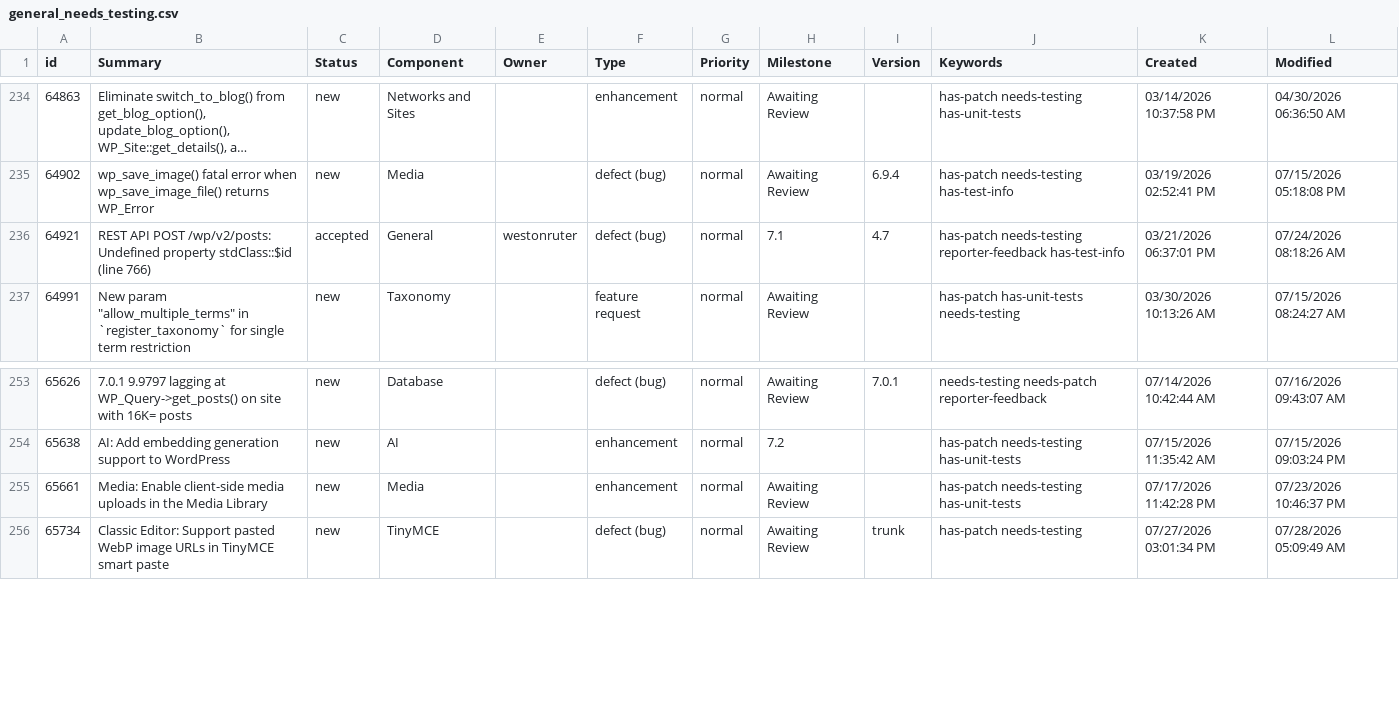
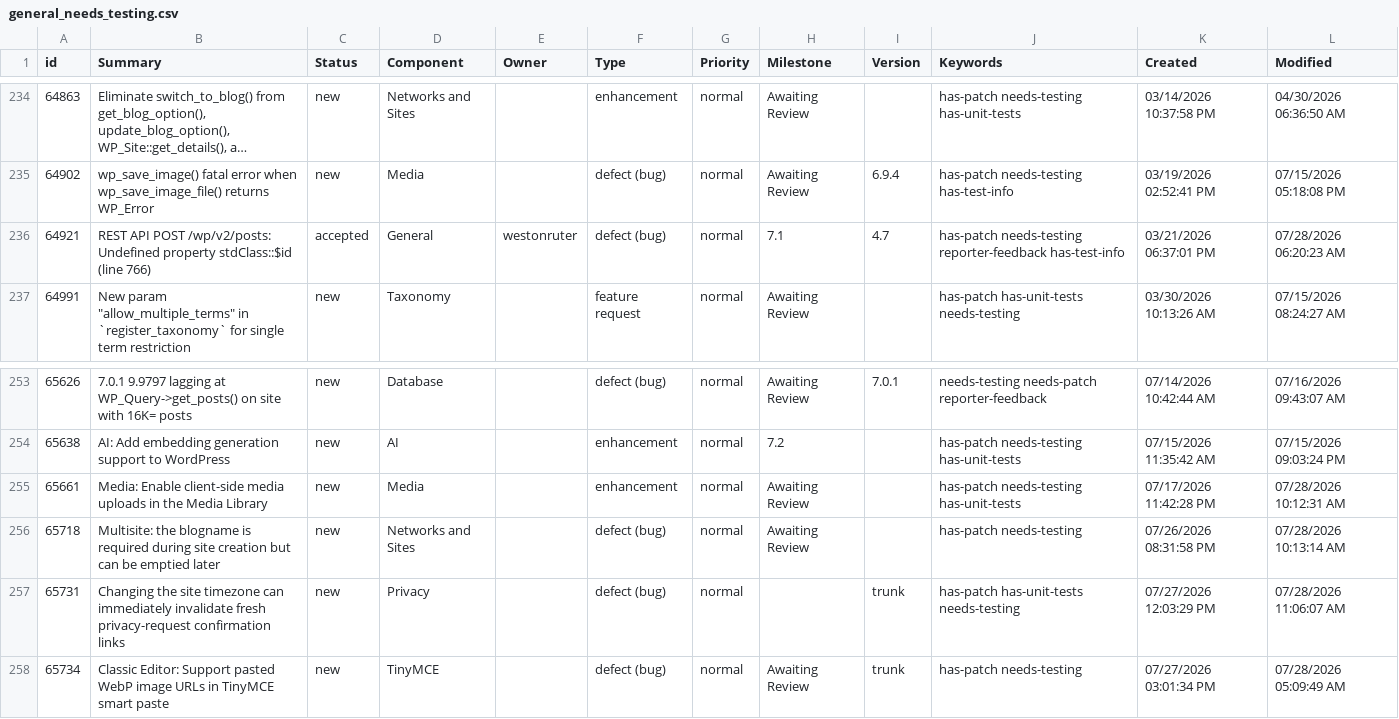
Before and after one commit to jamesbregenzer/wp-core-radar, a CSV file: data/raw/manual/2026-07-28/general_needs_testing.csv, drawn as a sheet; only a part is shown, gaps mark what is left out; long unchanged cells end in ….

Commit message:
Update radar data

```diff
--- a/data/raw/manual/2026-07-28/general_needs_testing.csv
+++ b/data/raw/manual/2026-07-28/general_needs_testing.csv
@@ -235,3 +235,3 @@
 64902,wp_save_image() fatal error when wp_save_image_file() returns WP_Error,new,Media,,defect (bug),normal,Awaiting Review,6.9.4,has-patch needs-testing has-test-info,03/19/2026 02:52:41 PM,07/15/2026 05:18:08 PM
-64921,REST API POST /wp/v2/posts: Undefined property stdClass::$id (line 766),accepted,General,westonruter,defect (bug),normal,7.1,4.7,has-patch needs-testing reporter-feedback has-test-info,03/21/2026 06:37:01 PM,07/24/2026 08:18:26 AM
+64921,REST API POST /wp/v2/posts: Undefined property stdClass::$id (line 766),accepted,General,westonruter,defect (bug),normal,7.1,4.7,has-patch needs-testing reporter-feedback has-test-info,03/21/2026 06:37:01 PM,07/28/2026 06:20:23 AM
 64991,"New param ""allow_multiple_terms"" in `register_taxonomy` for single term restriction",new,Taxonomy,,feature request,normal,Awaiting Review,,has-patch has-unit-tests needs-testing,03/30/2026 10:13:26 AM,07/15/2026 08:24:27 AM
@@ -254,3 +254,5 @@
 65638,AI: Add embedding generation support to WordPress,new,AI,,enhancement,normal,7.2,,has-patch needs-testing has-unit-tests,07/15/2026 11:35:42 AM,07/15/2026 09:03:24 PM
-65661,Media: Enable client-side media uploads in the Media Library,new,Media,,enhancement,normal,Awaiting Review,,has-patch needs-testing has-unit-tests,07/17/2026 11:42:28 PM,07/23/2026 10:46:37 PM
+65661,Media: Enable client-side media uploads in the Media Library,new,Media,,enhancement,normal,Awaiting Review,,has-patch needs-testing has-unit-tests,07/17/2026 11:42:28 PM,07/28/2026 10:12:31 AM
+65718,Multisite: the blogname is required during site creation but can be emptied later,new,Networks and Sites,,defect (bug),normal,Awaiting Review,,has-patch needs-testing,07/26/2026 08:31:58 PM,07/28/2026 10:13:14 AM
+65731,Changing the site timezone can immediately invalidate fresh privacy-request confirmation links,new,Privacy,,defect (bug),normal,,trunk,has-patch has-unit-tests needs-testing,07/27/2026 12:03:29 PM,07/28/2026 11:06:07 AM
 65734,Classic Editor: Support pasted WebP image URLs in TinyMCE smart paste,new,TinyMCE,,defect (bug),normal,Awaiting Review,trunk,has-patch needs-testing,07/27/2026 03:01:34 PM,07/28/2026 05:09:49 AM
```
Also changed, not shown: 5 other files.
